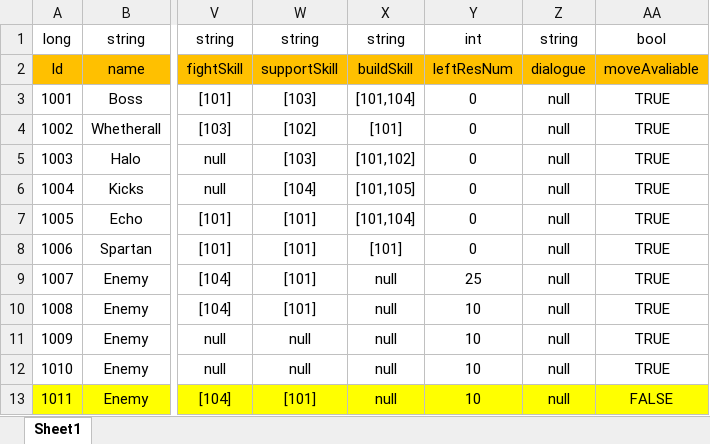
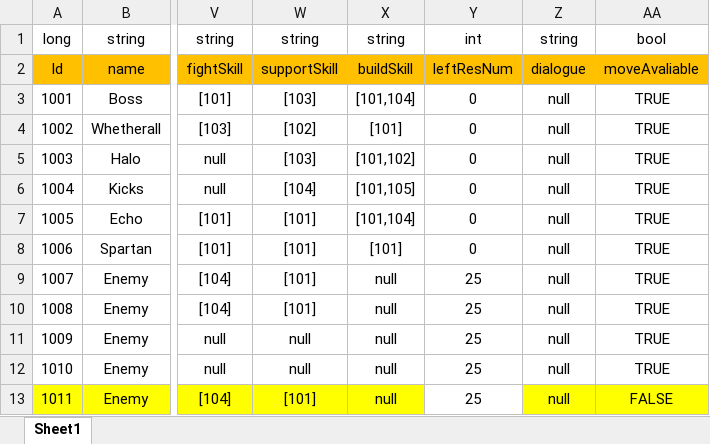
Before and after one commit to Chuyang1996/Nameless_Temp, an Excel workbook: GameDesign/ExcelData/Character_Data.xlsx, sheet Sheet1, drawn as a sheet; only a part is shown, gaps mark what is left out; values as stored, in another font and other column widths than the file's, no borders; the diff names each change by its address in the sheet, - before the commit and + after, or states it on an @@ line.

```diff
--- a/GameDesign/ExcelData/Character_Data.xlsx (sheet Sheet1)
+++ b/GameDesign/ExcelData/Character_Data.xlsx (sheet Sheet1)
-Y10:Y13: 10
+Y10:Y13: 25
-Y13 fill: #FFFF00
+Y13 fill: none
```
Also changed, not shown: 1 other file.
